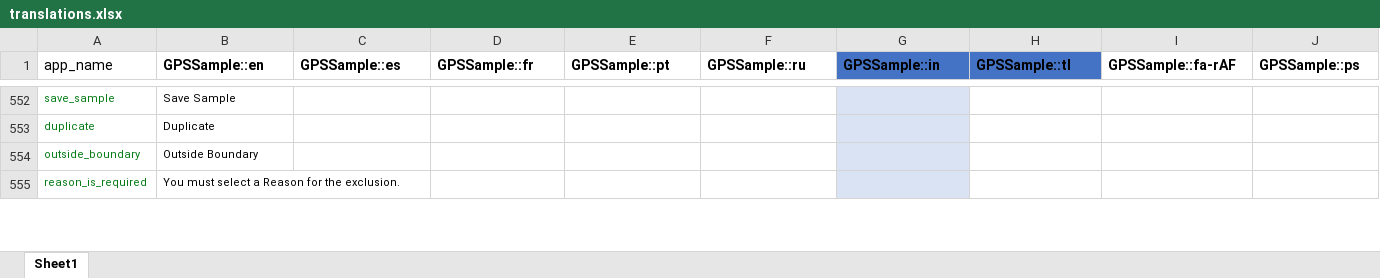
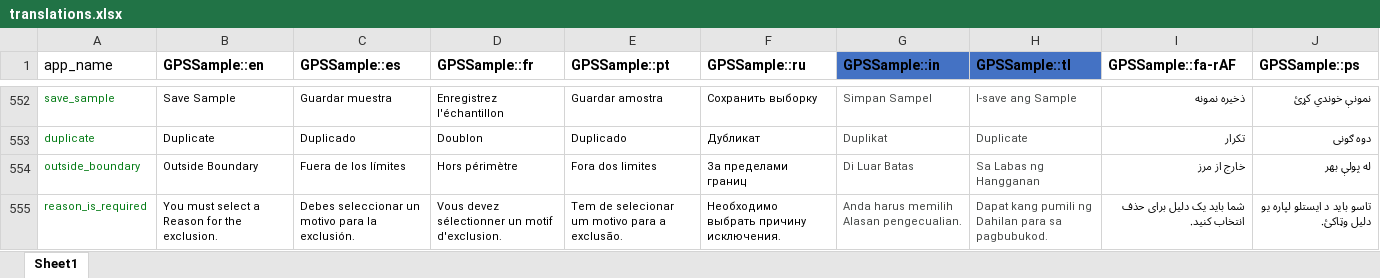
Before and after one commit to GPS-Sample/GPS-Sample, an Excel workbook: translations/translations.xlsx, sheet Sheet1, drawn as a sheet; only a part is shown, gaps mark what is left out; values as stored, in another font and other column widths than the file's, no borders; table styles not drawn; the diff covers the shown part only; the diff names each change by its address in the sheet, - before the commit and + after, or states it on an @@ line.

```diff
--- a/translations/translations.xlsx (sheet Sheet1)
+++ b/translations/translations.xlsx (sheet Sheet1)
-C552 (GPSSample::es): (empty)
+C552 (GPSSample::es): Guardar muestra
-D552 (GPSSample::fr): (empty)
+D552 (GPSSample::fr): Enregistrez l'échantillon
-E552 (GPSSample::pt): (empty)
+E552 (GPSSample::pt): Guardar amostra
-F552 (GPSSample::ru): (empty)
+F552 (GPSSample::ru): Сохранить выборку
-G552:G555 fill: #DAE3F3
+G552:G555 fill: none
-G552 (GPSSample::in): (empty)
+G552 (GPSSample::in): Simpan Sampel
-H552 (GPSSample::tl): (empty)
+H552 (GPSSample::tl): I-save ang Sample
-I552 (GPSSample::fa-rAF): (empty)
+I552 (GPSSample::fa-rAF): ذخیره نمونه
-J552 (GPSSample::ps): (empty)
+J552 (GPSSample::ps): نمونې خوندي کړئ
-C553 (GPSSample::es): (empty)
+C553 (GPSSample::es): Duplicado
-D553 (GPSSample::fr): (empty)
+D553 (GPSSample::fr): Doublon
-E553 (GPSSample::pt): (empty)
+E553 (GPSSample::pt): Duplicado
-F553 (GPSSample::ru): (empty)
+F553 (GPSSample::ru): Дубликат
-G553 (GPSSample::in): (empty)
+G553 (GPSSample::in): Duplikat
-H553 (GPSSample::tl): (empty)
+H553 (GPSSample::tl): Duplicate
-I553 (GPSSample::fa-rAF): (empty)
+I553 (GPSSample::fa-rAF): تکرار
-J553 (GPSSample::ps): (empty)
+J553 (GPSSample::ps): دوه ګونی
-C554 (GPSSample::es): (empty)
+C554 (GPSSample::es): Fuera de los límites
-D554 (GPSSample::fr): (empty)
+D554 (GPSSample::fr): Hors périmètre
-E554 (GPSSample::pt): (empty)
+E554 (GPSSample::pt): Fora dos limites
-F554 (GPSSample::ru): (empty)
+F554 (GPSSample::ru): За пределами границ
-G554 (GPSSample::in): (empty)
+G554 (GPSSample::in): Di Luar Batas
-H554 (GPSSample::tl): (empty)
+H554 (GPSSample::tl): Sa Labas ng Hangganan
-I554 (GPSSample::fa-rAF): (empty)
+I554 (GPSSample::fa-rAF): خارج از مرز
-J554 (GPSSample::ps): (empty)
+J554 (GPSSample::ps): له پولې بهر
-C555 (GPSSample::es): (empty)
+C555 (GPSSample::es): Debes seleccionar un motivo para la exclusión.
-D555 (GPSSample::fr): (empty)
+D555 (GPSSample::fr): Vous devez sélectionner un motif d'exclusion.
-E555 (GPSSample::pt): (empty)
+E555 (GPSSample::pt): Tem de selecionar um motivo para a exclusão.
-F555 (GPSSample::ru): (empty)
+F555 (GPSSample::ru): Необходимо выбрать причину исключения.
-G555 (GPSSample::in): (empty)
+G555 (GPSSample::in): Anda harus memilih Alasan pengecualian.
-H555 (GPSSample::tl): (empty)
+H555 (GPSSample::tl): Dapat kang pumili ng Dahilan para sa pagbubukod.
-I555 (GPSSample::fa-rAF): (empty)
+I555 (GPSSample::fa-rAF): شما باید یک دلیل برای حذف انتخاب کنید.
-J555 (GPSSample::ps): (empty)
+J555 (GPSSample::ps): تاسو باید د ایستلو لپاره یو دلیل وټاکئ.
```
Also changed, not shown: 1 added row, 1 removed row, 135 edited cells and cell formats elsewhere in this sheet, 10 other files.
